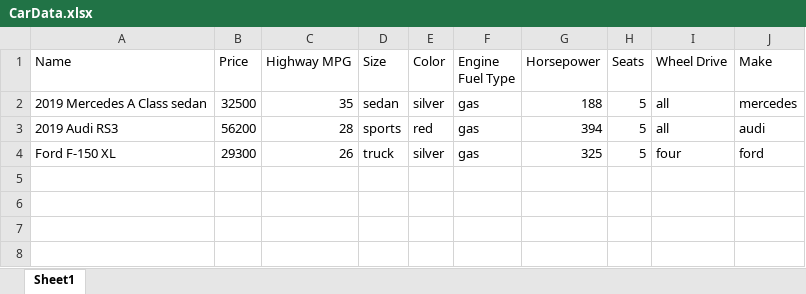
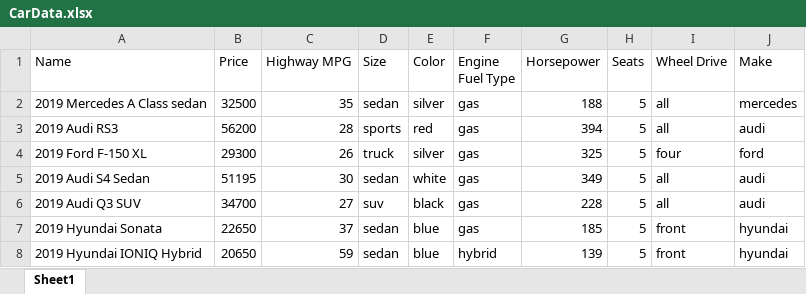
Before and after one commit to WiIIiam12/IC, an Excel workbook: CarData.xlsx, sheet Sheet1, drawn as a sheet; values as stored, in another font and other column widths than the file's, no borders; the diff names each change by its address in the sheet, - before the commit and + after, or states it on an @@ line.

```diff
--- a/CarData.xlsx (sheet Sheet1)
+++ b/CarData.xlsx (sheet Sheet1)
-A4 (Name): Ford F-150 XL
+A4 (Name): 2019 Ford F-150 XL
+row 5: 2019 Audi S4 Sedan | 51195 | 30 | sedan | white | gas | 349 | 5 | all | audi
+row 6: 2019 Audi Q3 SUV | 34700 | 27 | suv | black | gas | 228 | 5 | all | audi
+row 7: 2019 Hyundai Sonata | 22650 | 37 | sedan | blue | gas | 185 | 5 | front | hyundai
+row 8: 2019 Hyundai IONIQ Hybrid | 20650 | 59 | sedan | blue | hybrid | 139 | 5 | front | hyundai
```
Also changed, not shown: Array.xlsx, PrefArr.xlsx, 4 other files.
